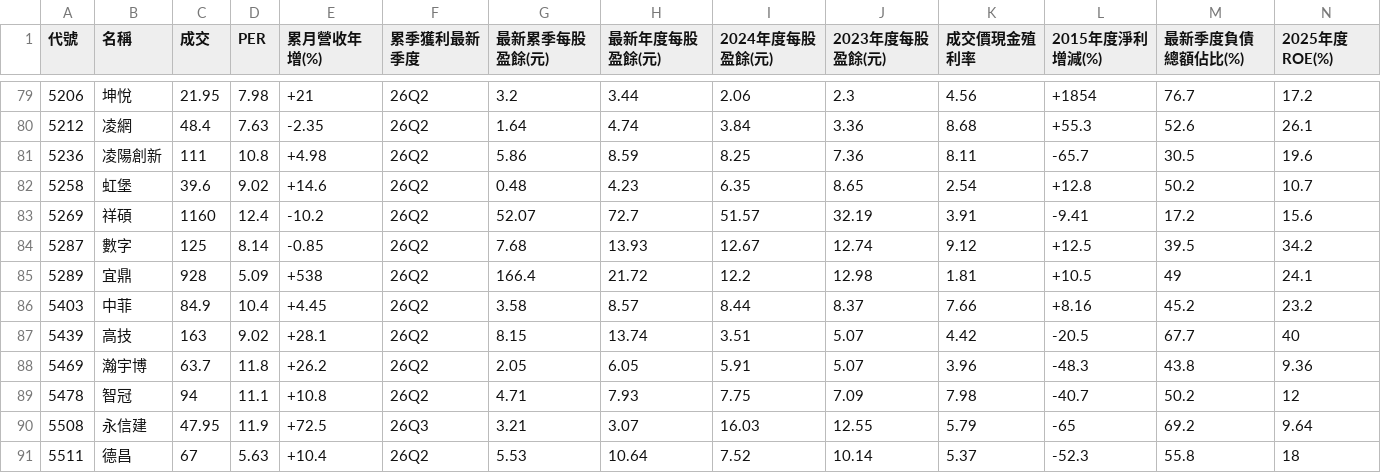
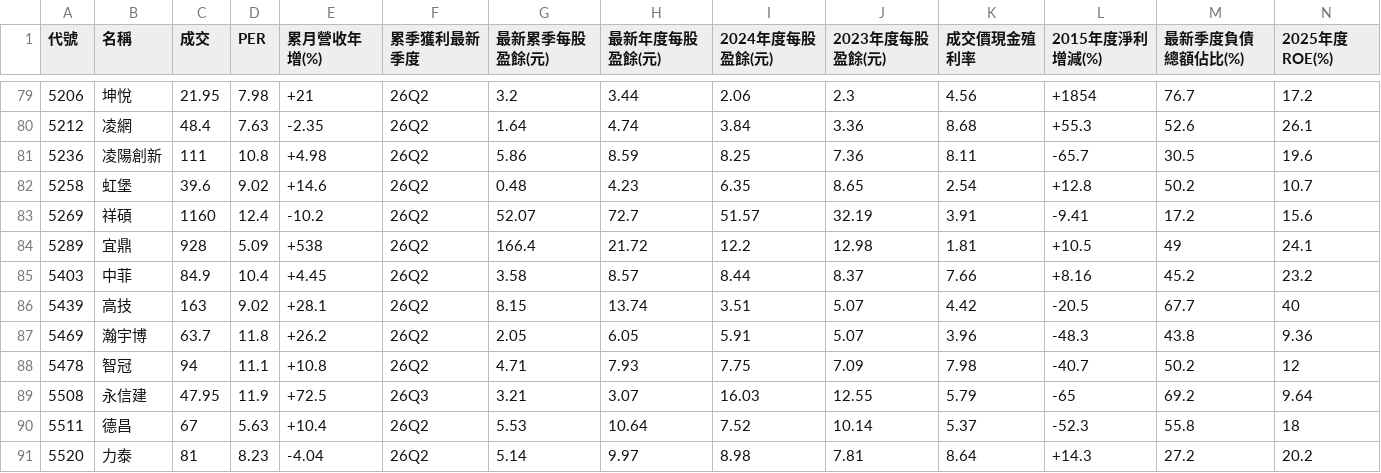
Before and after one commit to a9303001/FinancialReport, a CSV file: StkScreenerResult/TW.csv, drawn as a sheet; only a part is shown, gaps mark what is left out; the shorter side is filled out with more unchanged rows; rows hold the shown columns only; the diff names each change by its address in the sheet, - before the commit and + after, or states it on an @@ line.

```diff
--- a/StkScreenerResult/TW.csv
+++ b/StkScreenerResult/TW.csv
-row 84: 5287 | 數字 | 125 | 8.14 | -0.85 | 26Q2 | 7.68 | 13.93 | 12.67 | 12.74 | 9.12 | +12.5 | 39.5 | 34.2
```
Also changed, not shown: StkScreenerResult/US.csv, StkScreenerResult/hk.csv, 30 other files.
